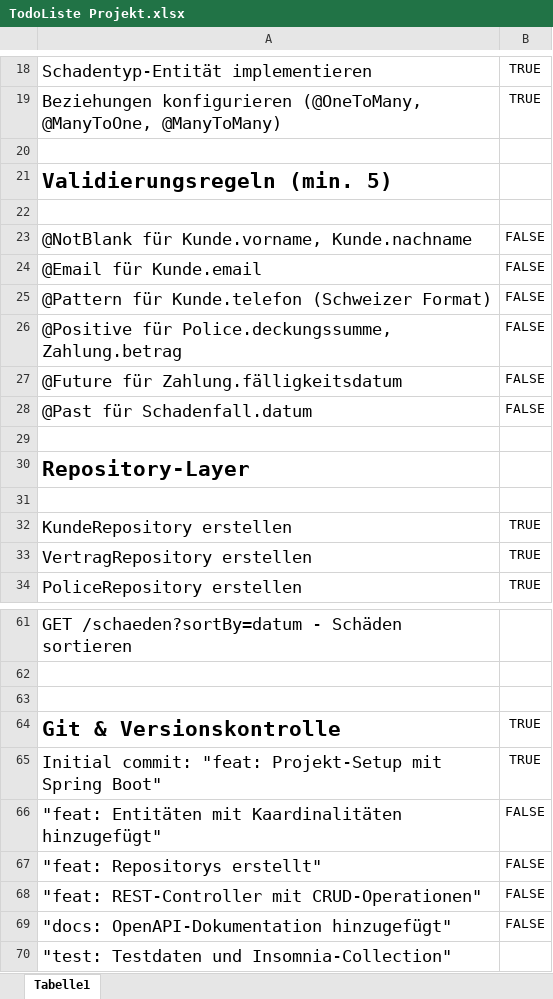
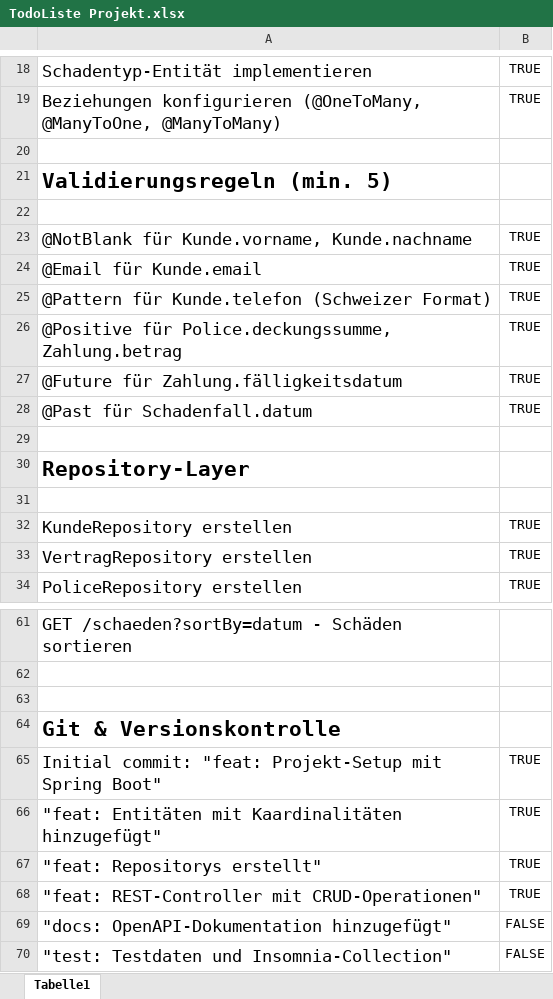
Before and after one commit to zlict/axa-persistence-2025-projektarbeit-kevinl1S123, an Excel workbook: externe dateien/TodoListe Projekt.xlsx, sheet Tabelle1, drawn as a sheet; only a part is shown, gaps mark what is left out; values as stored, in another font and other column widths than the file's, no borders; the diff names each change by its address in the sheet, - before the commit and + after, or states it on an @@ line.

```diff
--- a/externe dateien/TodoListe Projekt.xlsx (sheet Tabelle1)
+++ b/externe dateien/TodoListe Projekt.xlsx (sheet Tabelle1)
-B23:B28: FALSE
+B23:B28: TRUE
-B64: TRUE
+B64: (empty)
-B66:B68: FALSE
+B66:B68: TRUE
-B70: (empty)
+B70: FALSE
```
Also changed, not shown: 10 other files.
